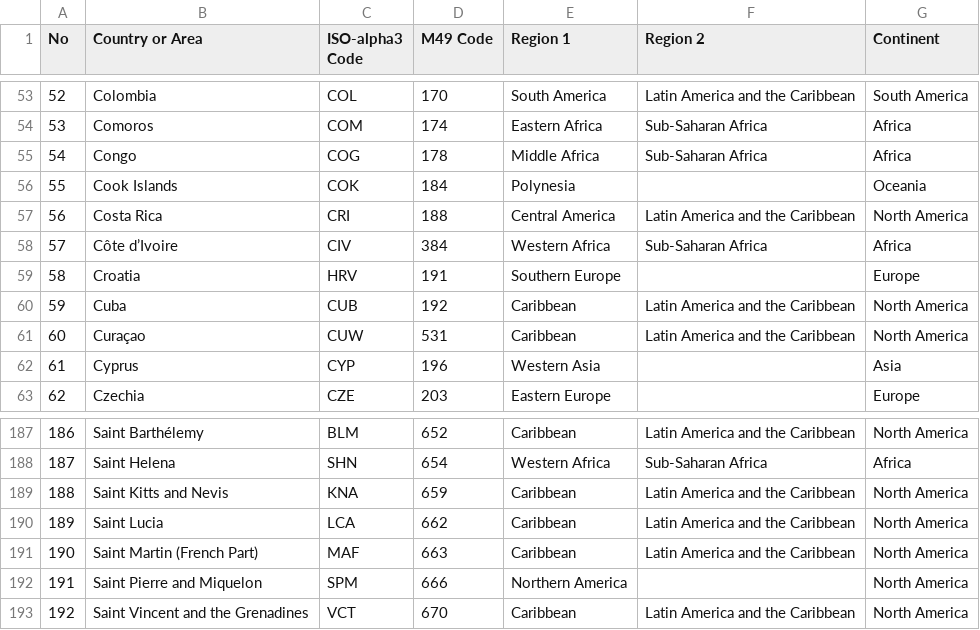
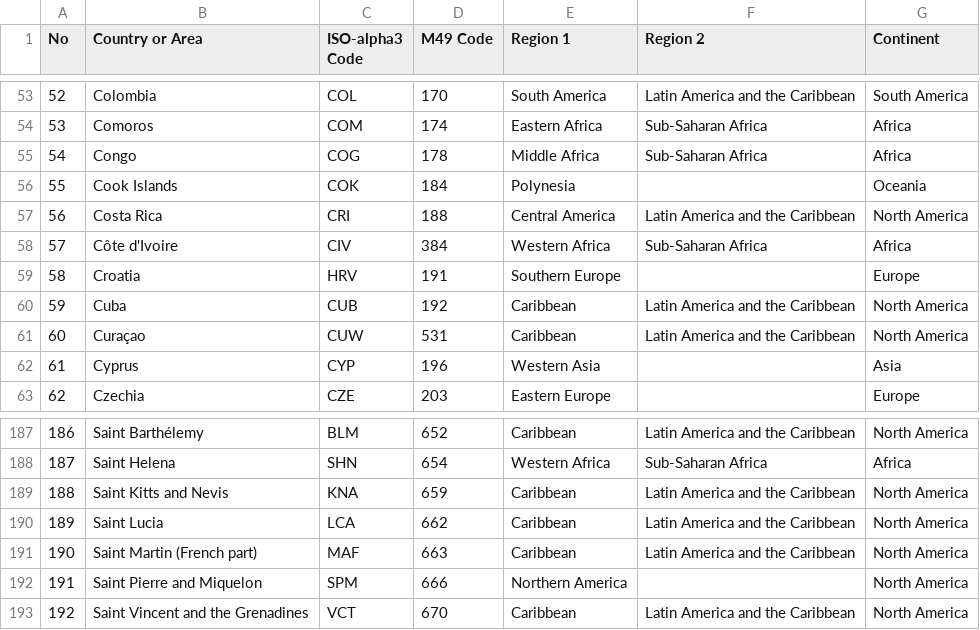
Before and after one commit to serious-pavel/most_populated_cities, a CSV file: mpc_common/data_files/countries_by_regions_and_continents.csv, drawn as a sheet; only a part is shown, gaps mark what is left out.

Commit message:
minor fixes for country names

```diff
--- a/mpc_common/data_files/countries_by_regions_and_continents.csv
+++ b/mpc_common/data_files/countries_by_regions_and_continents.csv
@@ -57,3 +57,3 @@ No,Country or Area,ISO-alpha3 Code,M49 Code,Region 1,Region 2,Continent
 56,Costa Rica,CRI,188,Central America,Latin America and the Caribbean,North America
-57,Côte d’Ivoire,CIV,384,Western Africa,Sub-Saharan Africa,Africa
+57,Côte d'Ivoire,CIV,384,Western Africa,Sub-Saharan Africa,Africa
 58,Croatia,HRV,191,Southern Europe,,Europe
@@ -190,3 +190,3 @@ No,Country or Area,ISO-alpha3 Code,M49 Code,Region 1,Region 2,Continent
 189,Saint Lucia,LCA,662,Caribbean,Latin America and the Caribbean,North America
-190,Saint Martin (French Part),MAF,663,Caribbean,Latin America and the Caribbean,North America
+190,Saint Martin (French part),MAF,663,Caribbean,Latin America and the Caribbean,North America
 191,Saint Pierre and Miquelon,SPM,666,Northern America,,North America
```
